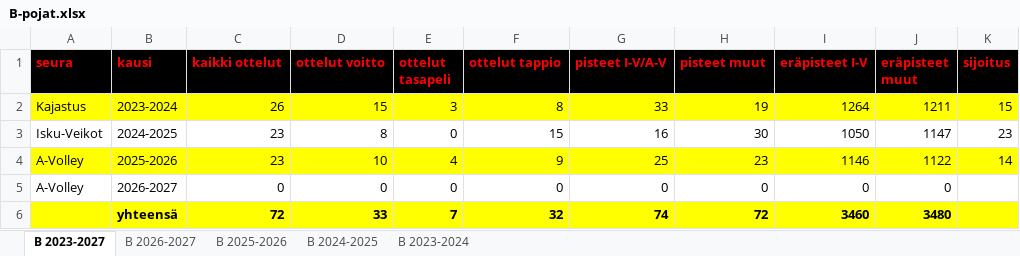
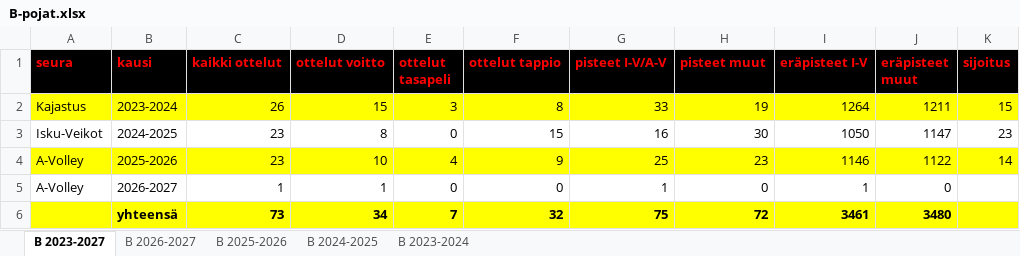
Before and after one commit to jkatoper/kaudet, an Excel workbook: B-pojat.xlsx, sheet B 2023-2027, drawn as a sheet; values as stored, in another font and other column widths than the file's, no borders; the diff names each change by its address in the sheet, - before the commit and + after, or states it on an @@ line.

```diff
--- a/B-pojat.xlsx (sheet B 2023-2027)
+++ b/B-pojat.xlsx (sheet B 2023-2027)
-C5 (kaikki ottelut): 0
+C5 (kaikki ottelut): 1
-D5 (ottelut voitto): 0
+D5 (ottelut voitto): 1
-G5 (pisteet I-V/A-V): 0
+G5 (pisteet I-V/A-V): 1
-I5 (eräpisteet I-V): 0
+I5 (eräpisteet I-V): 1
-C6 (kaikki ottelut): 72
+C6 (kaikki ottelut): 73
-D6 (ottelut voitto): 33
+D6 (ottelut voitto): 34
-G6 (pisteet I-V/A-V): 74
+G6 (pisteet I-V/A-V): 75
-I6 (eräpisteet I-V): 3460
+I6 (eräpisteet I-V): 3461
```
Also changed, not shown: sheet B 2026-2027, 4 other files.
